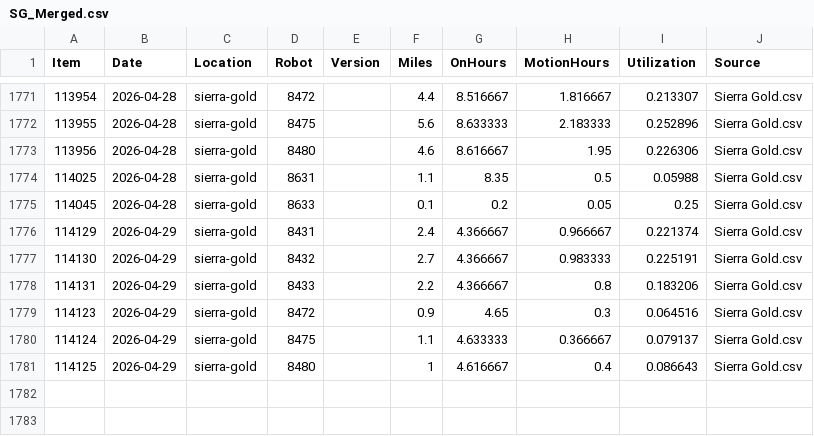
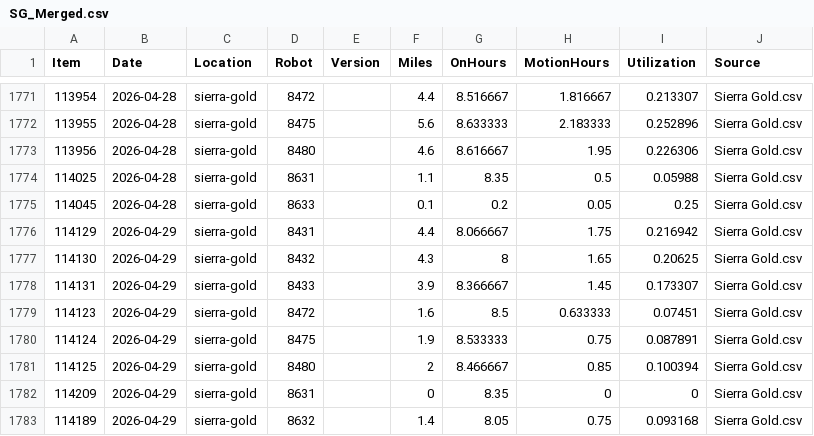
Before and after one commit to Jot18/sg-dashboard, a CSV file: Airtable Harvester with Dashboard/data/SG_Merged.csv, drawn as a sheet; only a part is shown, gaps mark what is left out.

```diff
--- a/Airtable Harvester with Dashboard/data/SG_Merged.csv
+++ b/Airtable Harvester with Dashboard/data/SG_Merged.csv
@@ -1775,7 +1775,9 @@ Item,Date,Location,Robot,Version,Miles,OnHours,MotionHours,Utilization,Source
 114045,2026-04-28,sierra-gold,8633,,0.1,0.2,0.05,0.25,Sierra Gold.csv
-114129,2026-04-29,sierra-gold,8431,,2.4,4.366667,0.966667,0.221374,Sierra Gold.csv
-114130,2026-04-29,sierra-gold,8432,,2.7,4.366667,0.983333,0.225191,Sierra Gold.csv
-114131,2026-04-29,sierra-gold,8433,,2.2,4.366667,0.8,0.183206,Sierra Gold.csv
-114123,2026-04-29,sierra-gold,8472,,0.9,4.65,0.3,0.064516,Sierra Gold.csv
-114124,2026-04-29,sierra-gold,8475,,1.1,4.633333,0.366667,0.079137,Sierra Gold.csv
-114125,2026-04-29,sierra-gold,8480,,1,4.616667,0.4,0.086643,Sierra Gold.csv
+114129,2026-04-29,sierra-gold,8431,,4.4,8.066667,1.75,0.216942,Sierra Gold.csv
+114130,2026-04-29,sierra-gold,8432,,4.3,8,1.65,0.20625,Sierra Gold.csv
+114131,2026-04-29,sierra-gold,8433,,3.9,8.366667,1.45,0.173307,Sierra Gold.csv
+114123,2026-04-29,sierra-gold,8472,,1.6,8.5,0.633333,0.07451,Sierra Gold.csv
+114124,2026-04-29,sierra-gold,8475,,1.9,8.533333,0.75,0.087891,Sierra Gold.csv
+114125,2026-04-29,sierra-gold,8480,,2,8.466667,0.85,0.100394,Sierra Gold.csv
+114209,2026-04-29,sierra-gold,8631,,0,8.35,0,0,Sierra Gold.csv
+114189,2026-04-29,sierra-gold,8632,,1.4,8.05,0.75,0.093168,Sierra Gold.csv
```
Also changed, not shown: Airtable Harvester with Dashboard/data/SG_History_Master.csv, Airtable Harvester with Dashboard/data/SG_Latest_Airtable.csv, 3 other files.
